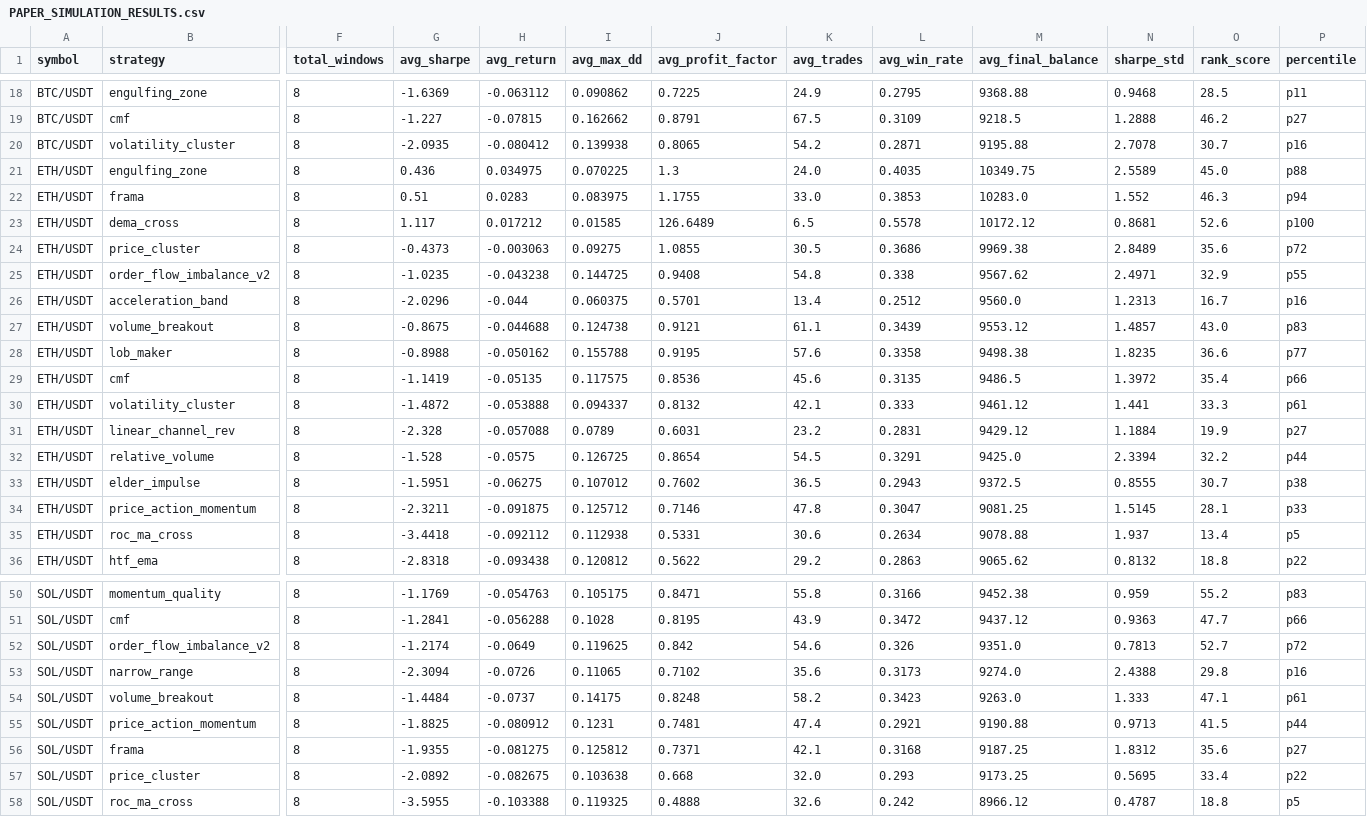
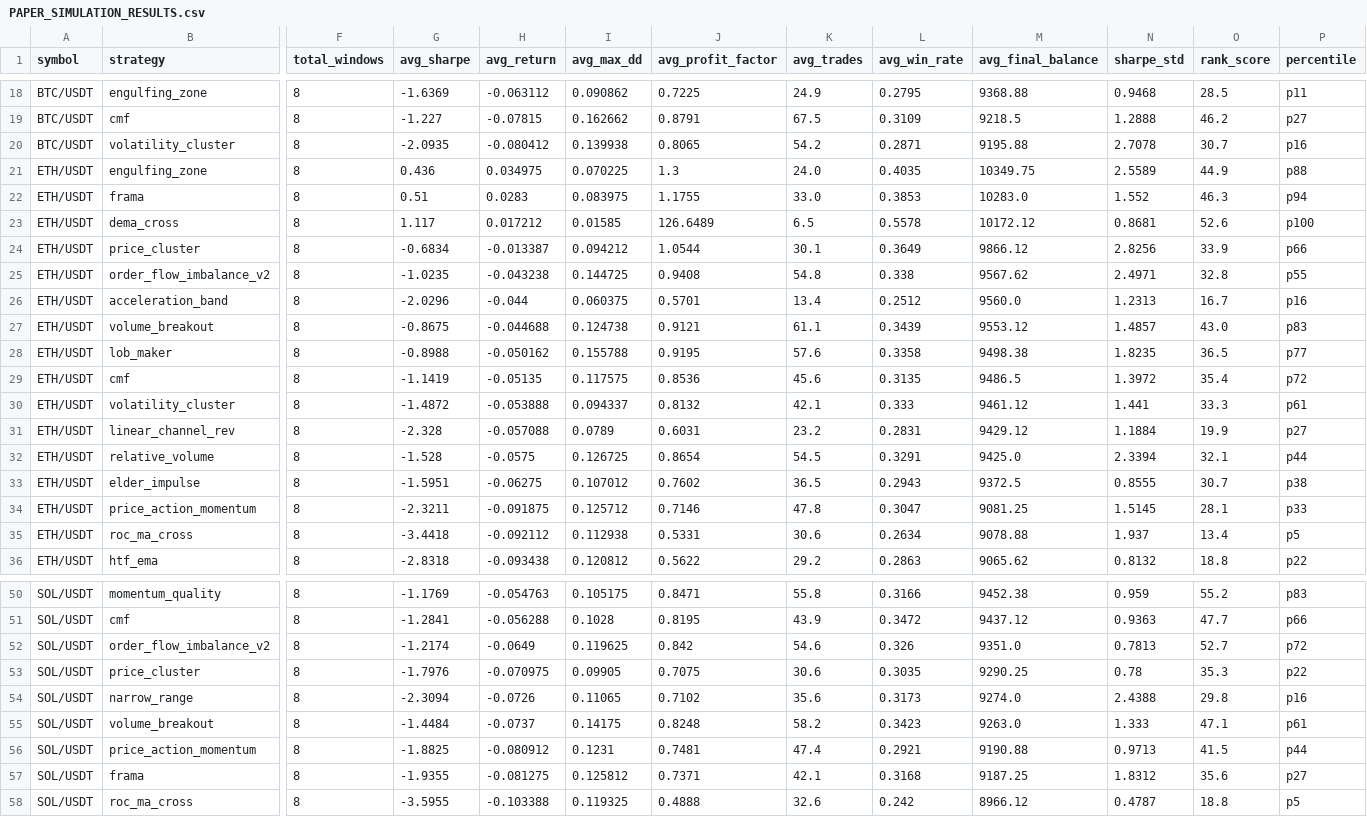
Before and after one commit to tjgus108/Trading, a CSV file: .claude-state/PAPER_SIMULATION_RESULTS.csv, drawn as a sheet; only a part is shown, gaps mark what is left out; removed rows and columns are numbered as before the commit, all else as after; rows hold the shown columns only; the diff names each change by its address in the sheet, - before the commit and + after, or states it on an @@ line.

```diff
--- a/.claude-state/PAPER_SIMULATION_RESULTS.csv
+++ b/.claude-state/PAPER_SIMULATION_RESULTS.csv
-O21 (rank_score): 45.0
+O21 (rank_score): 44.9
-G24 (avg_sharpe): -0.4373
+G24 (avg_sharpe): -0.6834
-H24 (avg_return): -0.003063
+H24 (avg_return): -0.013387
-I24 (avg_max_dd): 0.09275
+I24 (avg_max_dd): 0.094212
-J24 (avg_profit_factor): 1.0855
+J24 (avg_profit_factor): 1.0544
-K24 (avg_trades): 30.5
+K24 (avg_trades): 30.1
-L24 (avg_win_rate): 0.3686
+L24 (avg_win_rate): 0.3649
-M24 (avg_final_balance): 9969.38
+M24 (avg_final_balance): 9866.12
-N24 (sharpe_std): 2.8489
+N24 (sharpe_std): 2.8256
-O24 (rank_score): 35.6
+O24 (rank_score): 33.9
-P24 (percentile): p72
+P24 (percentile): p66
-O25 (rank_score): 32.9
+O25 (rank_score): 32.8
-O28 (rank_score): 36.6
+O28 (rank_score): 36.5
-P29 (percentile): p66
+P29 (percentile): p72
-O32 (rank_score): 32.2
+O32 (rank_score): 32.1
+row 53: SOL/USDT | price_cluster | 8 | -1.7976 | -0.070975 | 0.09905 | 0.7075 | 30.6 | 0.3035 | 9290.25 | 0.78 | 35.3 | p22
-row 57: SOL/USDT | price_cluster | 8 | -2.0892 | -0.082675 | 0.103638 | 0.668 | 32.0 | 0.293 | 9173.25 | 0.5695 | 33.4 | p22
```
Also changed, not shown: 9 other files.
